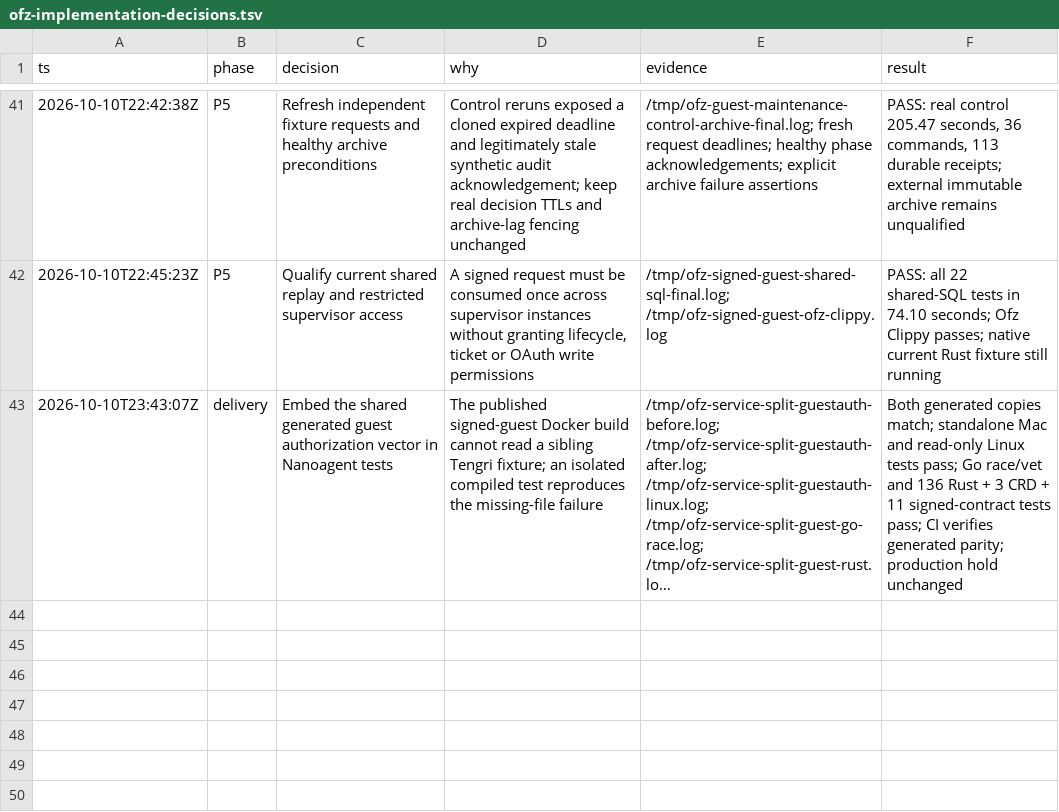
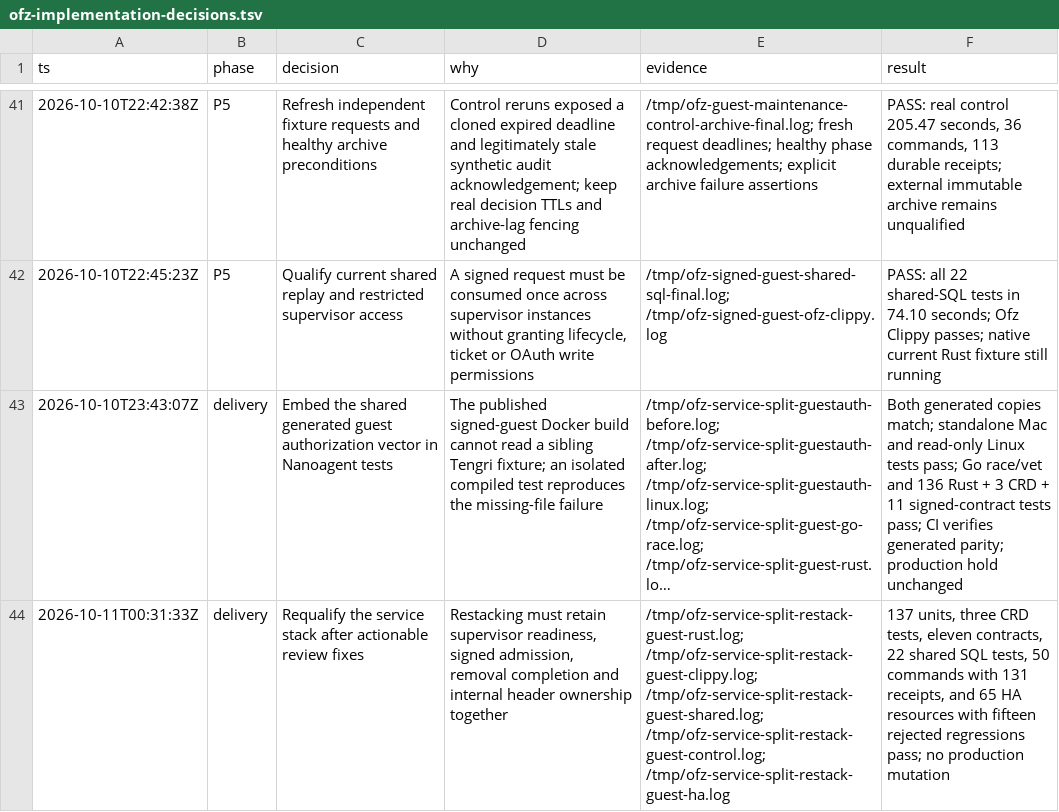
Before and after one commit to gregkonush/lab, a TSV file: docs/tengri/ofz-implementation-decisions.tsv, drawn as a sheet; only a part is shown, gaps mark what is left out; long unchanged cells end in …; the diff names each change by its address in the sheet, - before the commit and + after, or states it on an @@ line.

Commit message:
test(ofz): qualify service stack after review fixes

```diff
--- a/docs/tengri/ofz-implementation-decisions.tsv
+++ b/docs/tengri/ofz-implementation-decisions.tsv
+row 44: 2026-10-11T00:31:33Z | delivery | Requalify the service stack after actionable review fixes | Restacking must retain supervisor readiness, signed admission, removal completion and internal header ownership together | /tmp/ofz-service-split-restack-guest-rust.log; /tmp/ofz-service-split-restack-guest-clippy.log; /tmp/ofz-service-split-restack-guest-shared.log; /tmp/ofz-service-split-restack-guest-control.log; /tmp/ofz-service-split-restack-guest-ha.log | 137 units, three CRD tests, eleven contracts, 22 shared SQL tests, 50 commands with 131 receipts, and 65 HA resources with fifteen rejected regressions pass; no production mutation
```
